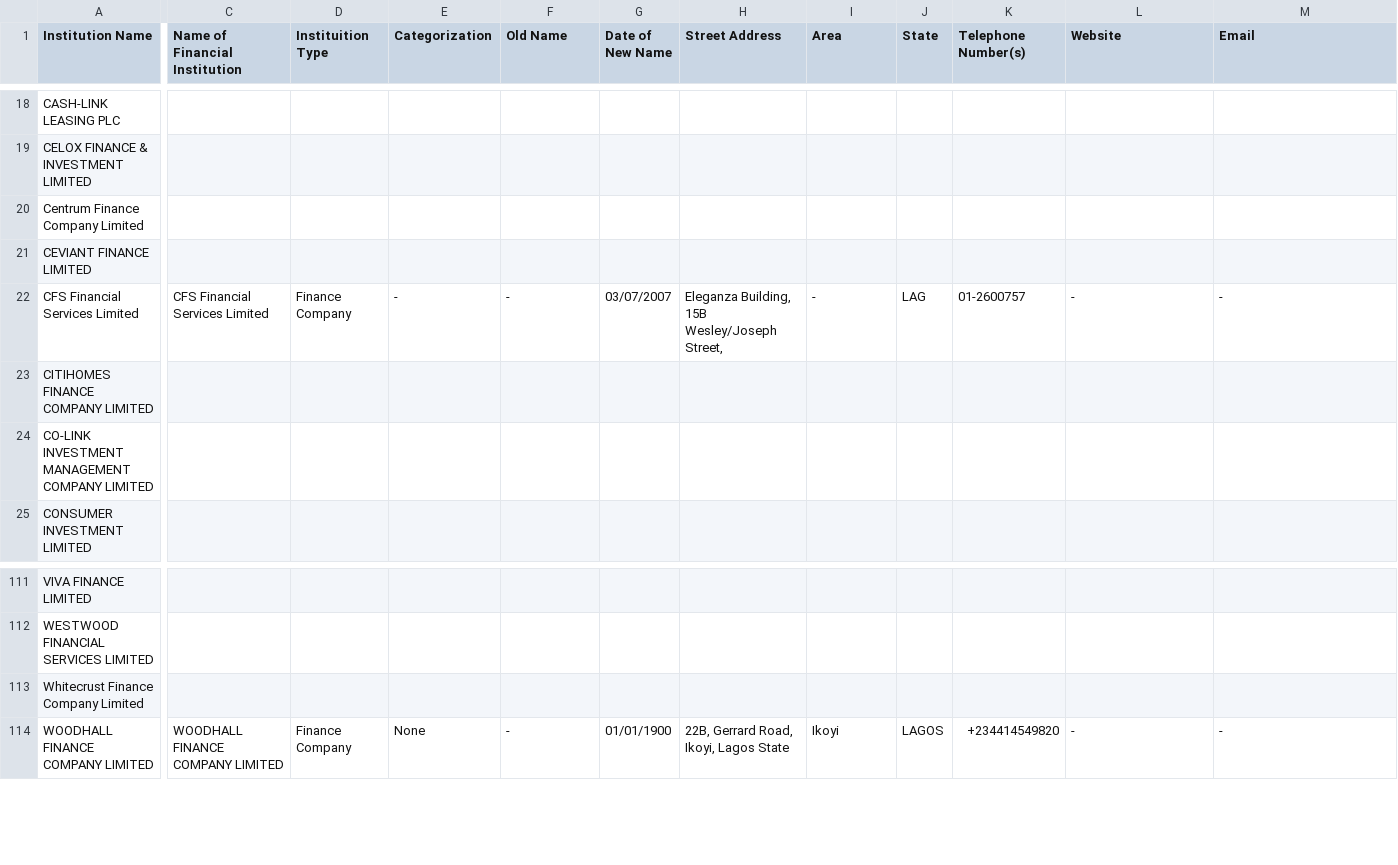
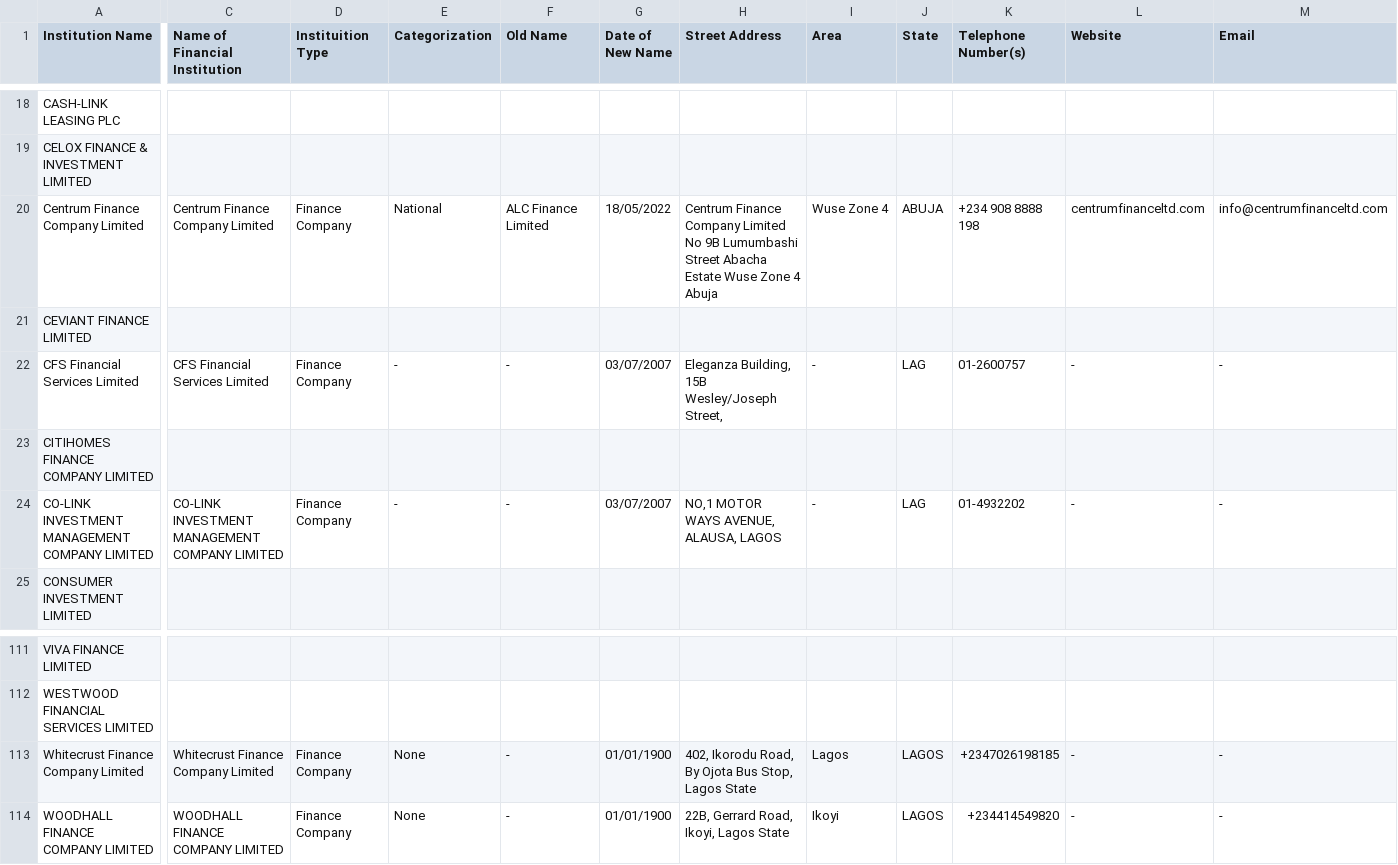
Before and after one commit to Justfja/cbn-financial-institutions, a CSV file: data/cbn_data/cbn_finance_companies.csv, drawn as a sheet; only a part is shown, gaps mark what is left out; the diff covers the shown part only; the diff names each change by its address in the sheet, - before the commit and + after, or states it on an @@ line.

```diff
--- a/data/cbn_data/cbn_finance_companies.csv
+++ b/data/cbn_data/cbn_finance_companies.csv
-C20 (Name of Financial Institution): (empty)
+C20 (Name of Financial Institution): Centrum Finance Company Limited
-D20 (Instituition Type): (empty)
+D20 (Instituition Type): Finance Company
-E20 (Categorization): (empty)
+E20 (Categorization): National
-F20 (Old Name): (empty)
+F20 (Old Name): ALC Finance Limited
-G20 (Date of New Name): (empty)
+G20 (Date of New Name): 18/05/2022
-H20 (Street Address): (empty)
+H20 (Street Address): Centrum Finance Company Limited No 9B Lumumbashi Street Abacha Estate Wuse Zone 4 Abuja
-I20 (Area): (empty)
+I20 (Area): Wuse Zone 4
-J20 (State): (empty)
+J20 (State): ABUJA
-K20 (Telephone Number(s)): (empty)
+K20 (Telephone Number(s)): +234 908 8888 198
-L20 (Website): (empty)
+L20 (Website): centrumfinanceltd.com
-M20 (Email): (empty)
+M20 (Email): info@centrumfinanceltd.com
-C24 (Name of Financial Institution): (empty)
+C24 (Name of Financial Institution): CO-LINK INVESTMENT MANAGEMENT COMPANY LIMITED
-D24 (Instituition Type): (empty)
+D24 (Instituition Type): Finance Company
-E24 (Categorization): (empty)
+E24 (Categorization): -
-F24 (Old Name): (empty)
+F24 (Old Name): -
-G24 (Date of New Name): (empty)
+G24 (Date of New Name): 03/07/2007
-H24 (Street Address): (empty)
+H24 (Street Address): NO,1 MOTOR WAYS AVENUE, ALAUSA, LAGOS
-I24 (Area): (empty)
+I24 (Area): -
-J24 (State): (empty)
+J24 (State): LAG
-K24 (Telephone Number(s)): (empty)
+K24 (Telephone Number(s)): 01-4932202
-L24 (Website): (empty)
+L24 (Website): -
-M24 (Email): (empty)
+M24 (Email): -
-C113 (Name of Financial Institution): (empty)
+C113 (Name of Financial Institution): Whitecrust Finance Company Limited
-D113 (Instituition Type): (empty)
+D113 (Instituition Type): Finance Company
-E113 (Categorization): (empty)
+E113 (Categorization): None
-F113 (Old Name): (empty)
+F113 (Old Name): -
-G113 (Date of New Name): (empty)
+G113 (Date of New Name): 01/01/1900
-H113 (Street Address): (empty)
+H113 (Street Address): 402, Ikorodu Road, By Ojota Bus Stop, Lagos State
-I113 (Area): (empty)
+I113 (Area): Lagos
-J113 (State): (empty)
+J113 (State): LAGOS
-K113 (Telephone Number(s)): (empty)
+K113 (Telephone Number(s)): +2347026198185
-L113 (Website): (empty)
+L113 (Website): -
-M113 (Email): (empty)
+M113 (Email): -
```
Also changed, not shown: 69 edited cells elsewhere in this file, data/cbn_data/cbn_commercial_banks.csv, data/cbn_data/cbn_micro-finance_banks.csv, 7 other files.
